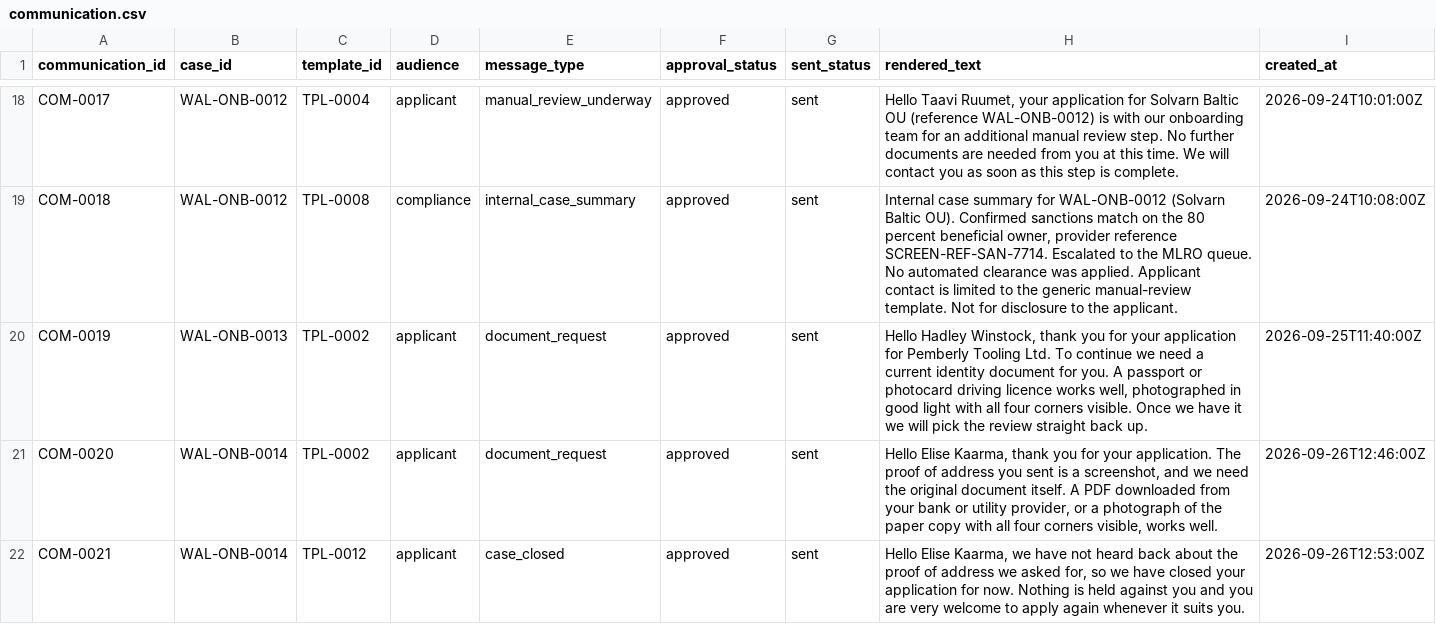
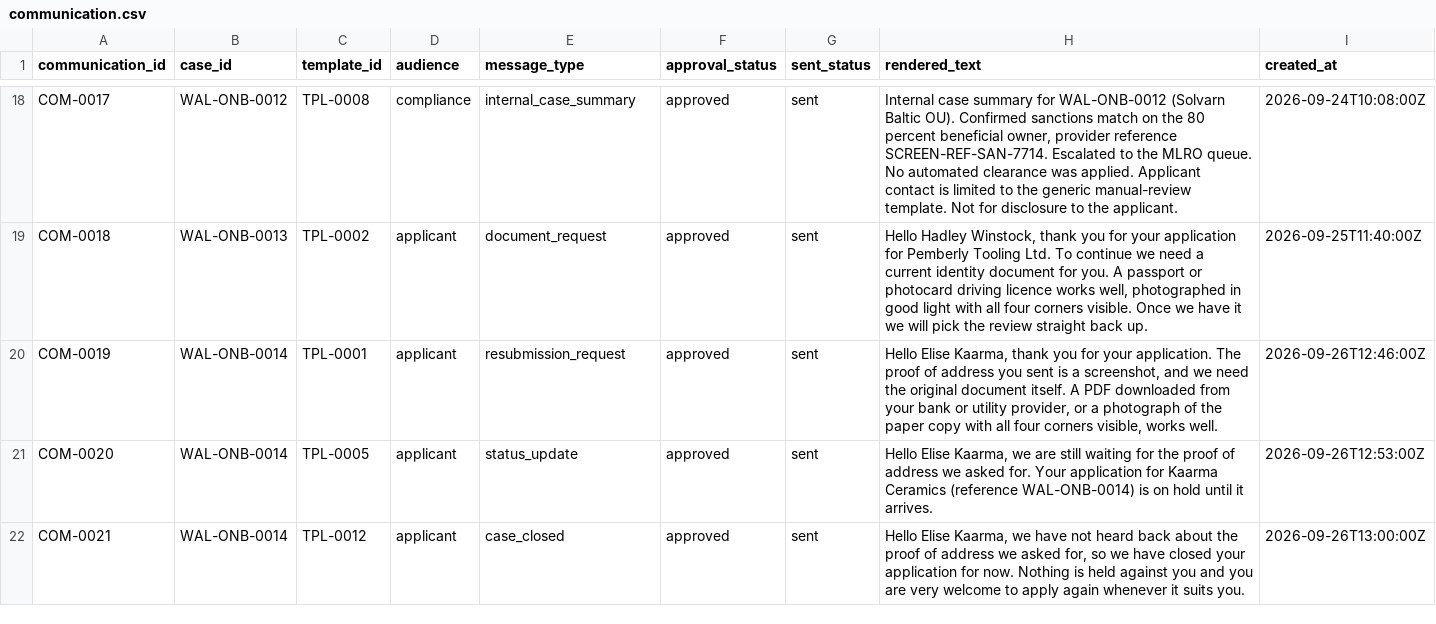
Before and after one commit to artie-bee/kyb_kyc, a CSV file: wallester_uc4_dataset/communication.csv, drawn as a sheet; only a part is shown, gaps mark what is left out; the diff covers the shown part only; the diff names each change by its address in the sheet, - before the commit and + after, or states it on an @@ line.

```diff
--- a/wallester_uc4_dataset/communication.csv
+++ b/wallester_uc4_dataset/communication.csv
-C18 (template_id): TPL-0004
+C18 (template_id): TPL-0008
-D18 (audience): applicant
+D18 (audience): compliance
-E18 (message_type): manual_review_underway
+E18 (message_type): internal_case_summary
-H18 (rendered_text): Hello Taavi Ruumet, your application for Solvarn Baltic OU (reference WAL-ONB-0012) is with our onboarding team for an additional manual review step. No further documents are needed from you at this time. We will contact you as soon as this step is complete.
+H18 (rendered_text): Internal case summary for WAL-ONB-0012 (Solvarn Baltic OU). Confirmed sanctions match on the 80 percent beneficial owner, provider reference SCREEN-REF-SAN-7714. Escalated to the MLRO queue. No automated clearance was applied. Applicant contact is limited to the generic manual-review template. Not for disclosure to the applicant.
-I18 (created_at): 2026-09-24T10:01:00Z
+I18 (created_at): 2026-09-24T10:08:00Z
-B19 (case_id): WAL-ONB-0012
+B19 (case_id): WAL-ONB-0013
-C19 (template_id): TPL-0008
+C19 (template_id): TPL-0002
-D19 (audience): compliance
+D19 (audience): applicant
-E19 (message_type): internal_case_summary
+E19 (message_type): document_request
-H19 (rendered_text): Internal case summary for WAL-ONB-0012 (Solvarn Baltic OU). Confirmed sanctions match on the 80 percent beneficial owner, provider reference SCREEN-REF-SAN-7714. Escalated to the MLRO queue. No automated clearance was applied. Applicant contact is limited to the generic manual-review template. Not for disclosure to the applicant.
+H19 (rendered_text): Hello Hadley Winstock, thank you for your application for Pemberly Tooling Ltd. To continue we need a current identity document for you. A passport or photocard driving licence works well, photographed in good light with all four corners visible. Once we have it we will pick the review straight back up.
-I19 (created_at): 2026-09-24T10:08:00Z
+I19 (created_at): 2026-09-25T11:40:00Z
-B20 (case_id): WAL-ONB-0013
+B20 (case_id): WAL-ONB-0014
-C20 (template_id): TPL-0002
+C20 (template_id): TPL-0001
-E20 (message_type): document_request
+E20 (message_type): resubmission_request
-H20 (rendered_text): Hello Hadley Winstock, thank you for your application for Pemberly Tooling Ltd. To continue we need a current identity document for you. A passport or photocard driving licence works well, photographed in good light with all four corners visible. Once we have it we will pick the review straight back up.
+H20 (rendered_text): Hello Elise Kaarma, thank you for your application. The proof of address you sent is a screenshot, and we need the original document itself. A PDF downloaded from your bank or utility provider, or a photograph of the paper copy with all four corners visible, works well.
-I20 (created_at): 2026-09-25T11:40:00Z
+I20 (created_at): 2026-09-26T12:46:00Z
-C21 (template_id): TPL-0002
+C21 (template_id): TPL-0005
-E21 (message_type): document_request
+E21 (message_type): status_update
-H21 (rendered_text): …Elise Kaarma, thank you for your application. The proof of address you sent is a screenshot, and we need the original document itself. A PDF downloaded from your bank or utility provider, or a photograph of the paper copy with all four corners visible, works well.
+H21 (rendered_text): …Elise Kaarma, we are still waiting for the proof of address we asked for. Your application for Kaarma Ceramics (reference WAL-ONB-0014) is on hold until it arrives.
-I21 (created_at): 2026-09-26T12:46:00Z
+I21 (created_at): 2026-09-26T12:53:00Z
-I22 (created_at): 2026-09-26T12:53:00Z
+I22 (created_at): 2026-09-26T13:00:00Z
```
Also changed, not shown: 63 edited cells elsewhere in this file, wallester_uc4_dataset/audit_event.csv, wallester_uc4_dataset/case_map.csv, 8 other files.
